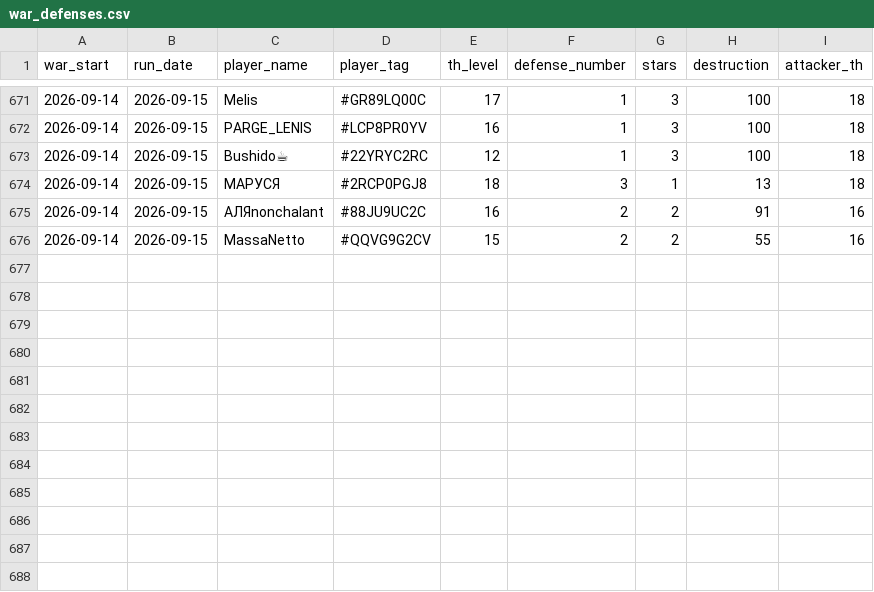
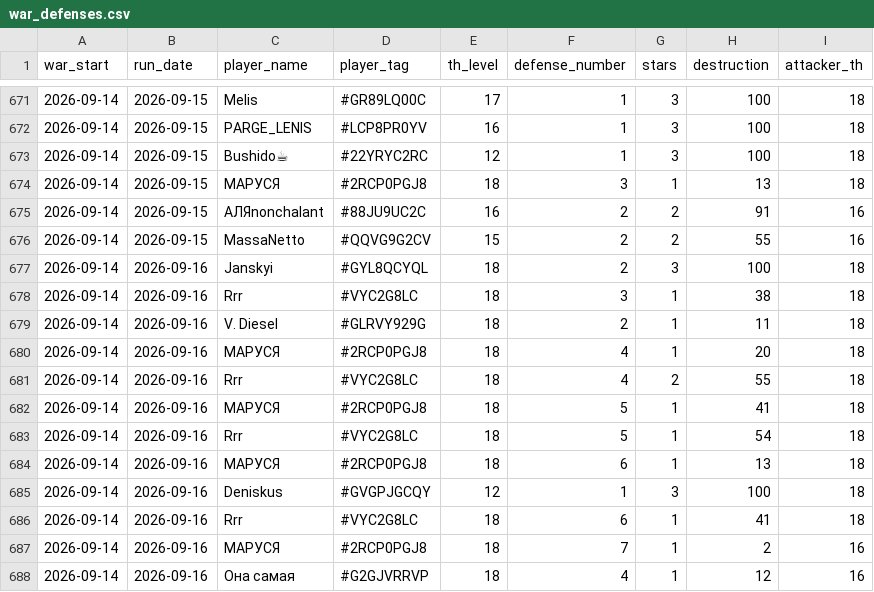
Before and after one commit to irisMoonwhisper/clash-of-clansh-scripts, a CSV file: war_defenses.csv, drawn as a sheet; only a part is shown, gaps mark what is left out; the diff names each change by its address in the sheet, - before the commit and + after, or states it on an @@ line.

```diff
--- a/war_defenses.csv
+++ b/war_defenses.csv
+row 677: 2026-09-14 | 2026-09-16 | Janskyi | #GYL8QCYQL | 18 | 2 | 3 | 100 | 18
+row 678: 2026-09-14 | 2026-09-16 | Rrr | #VYC2G8LC | 18 | 3 | 1 | 38 | 18
+row 679: 2026-09-14 | 2026-09-16 | V. Diesel | #GLRVY929G | 18 | 2 | 1 | 11 | 18
+row 680: 2026-09-14 | 2026-09-16 | МАРУСЯ | #2RCP0PGJ8 | 18 | 4 | 1 | 20 | 18
+row 681: 2026-09-14 | 2026-09-16 | Rrr | #VYC2G8LC | 18 | 4 | 2 | 55 | 18
+row 682: 2026-09-14 | 2026-09-16 | МАРУСЯ | #2RCP0PGJ8 | 18 | 5 | 1 | 41 | 18
+row 683: 2026-09-14 | 2026-09-16 | Rrr | #VYC2G8LC | 18 | 5 | 1 | 54 | 18
+row 684: 2026-09-14 | 2026-09-16 | МАРУСЯ | #2RCP0PGJ8 | 18 | 6 | 1 | 13 | 18
+row 685: 2026-09-14 | 2026-09-16 | Deniskus | #GVGPJGCQY | 12 | 1 | 3 | 100 | 18
+row 686: 2026-09-14 | 2026-09-16 | Rrr | #VYC2G8LC | 18 | 6 | 1 | 41 | 18
+row 687: 2026-09-14 | 2026-09-16 | МАРУСЯ | #2RCP0PGJ8 | 18 | 7 | 1 | 2 | 16
+row 688: 2026-09-14 | 2026-09-16 | Она самая | #G2GJVRRVP | 18 | 4 | 1 | 12 | 16
```
Also changed, not shown: war_attacks.csv.
